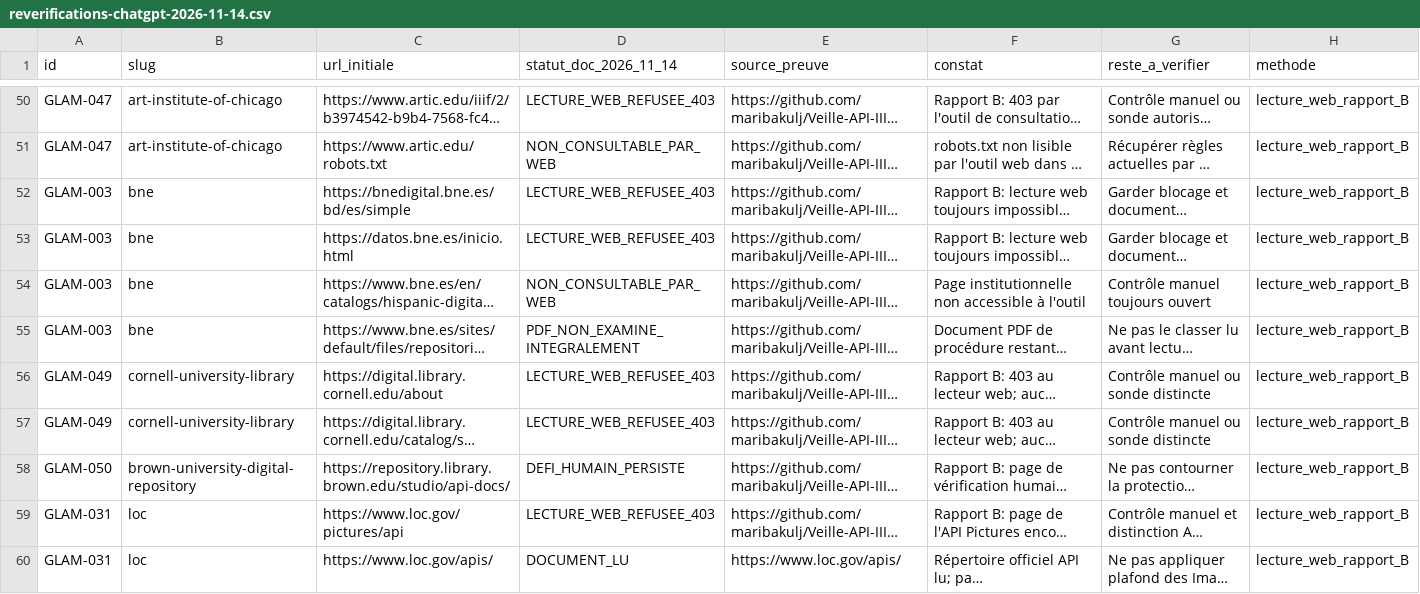
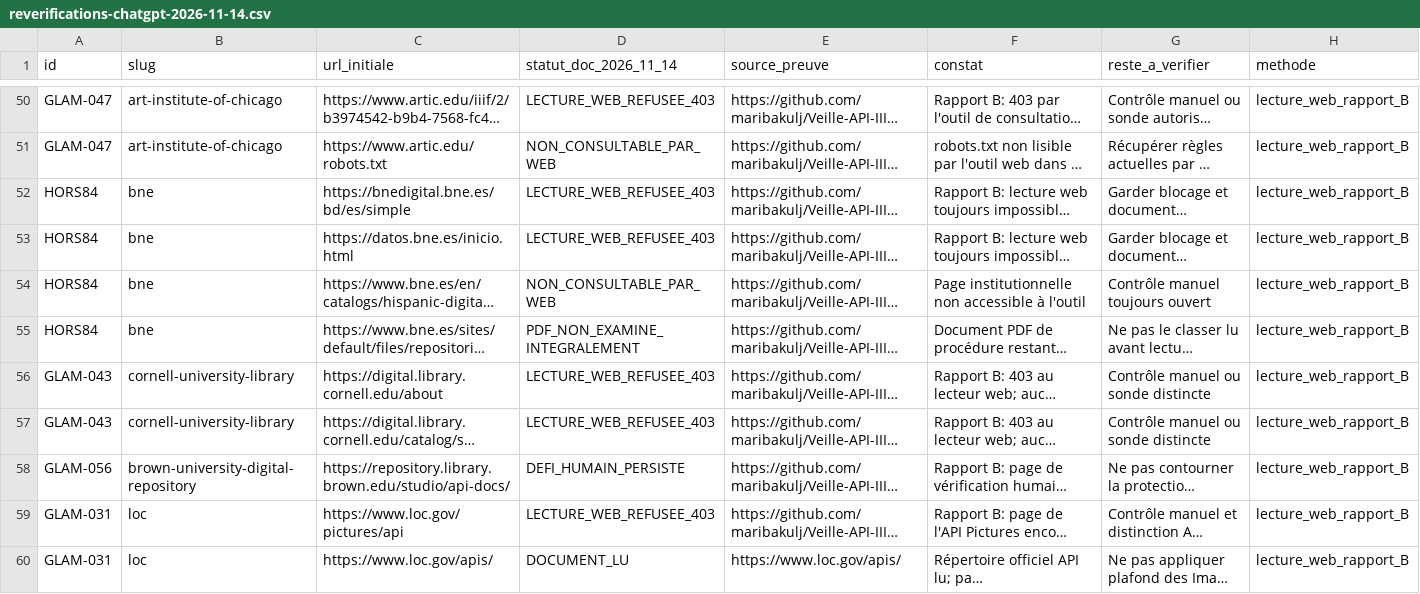
Before and after one commit to maribakulj/Veille-API-IIIF, a CSV file: data/reverifications-chatgpt-2026-11-14.csv, drawn as a sheet; only a part is shown, gaps mark what is left out; long unchanged cells end in …; the diff names each change by its address in the sheet, - before the commit and + after, or states it on an @@ line.

Commit message:
Rattrapage : aligner les identifiants BNE, Cornell et Brown sur le périmètre canonique

```diff
--- a/data/reverifications-chatgpt-2026-11-14.csv
+++ b/data/reverifications-chatgpt-2026-11-14.csv
-A52:A55 (id): GLAM-003
+A52:A55 (id): HORS84
-A56:A57 (id): GLAM-049
+A56:A57 (id): GLAM-043
-A58 (id): GLAM-050
+A58 (id): GLAM-056
```
